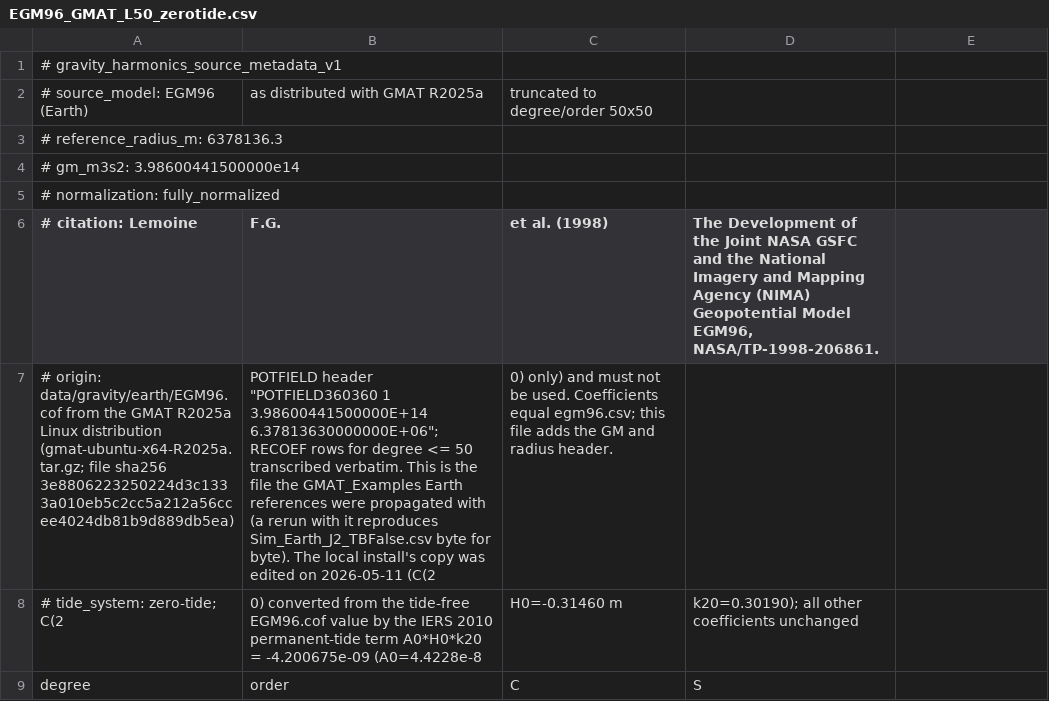
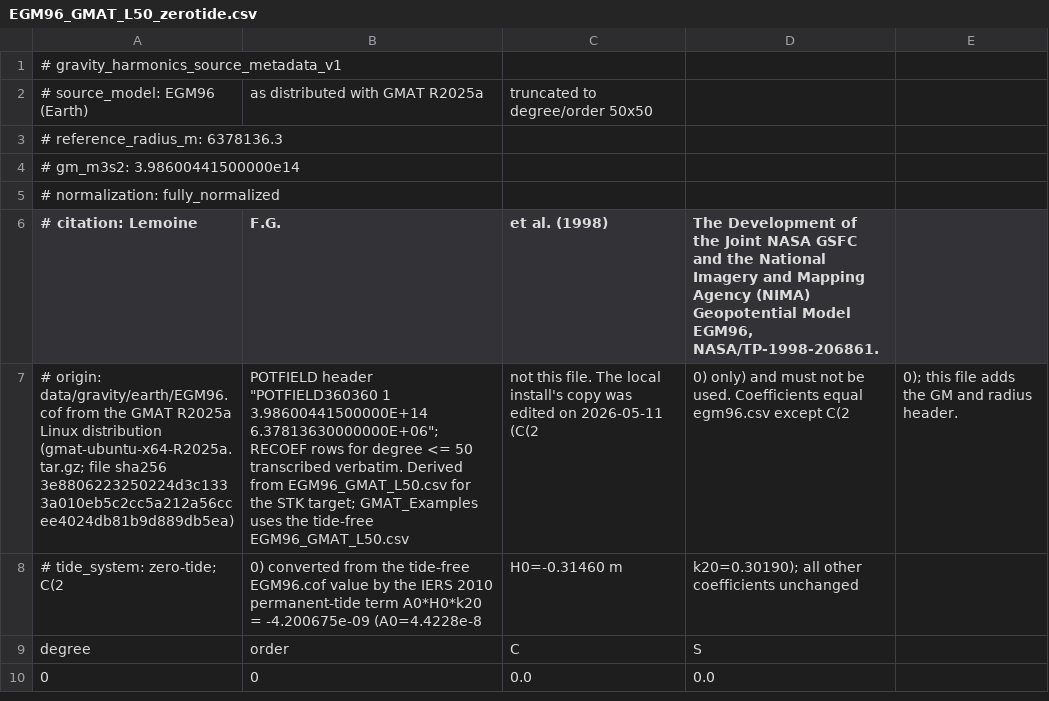
Before and after one commit to Space-FALCON-Lab/SpaceAGORA.jl, a CSV file: data/Gravity_harmonics_data/EGM96_GMAT_L50_zerotide.csv, drawn as a sheet; only a part is shown; the shorter side is filled out with more unchanged rows; removed rows and columns are numbered as before the commit, all else as after; the diff names each change by its address in the sheet, - before the commit and + after, or states it on an @@ line.

```diff
--- a/data/Gravity_harmonics_data/EGM96_GMAT_L50_zerotide.csv
+++ b/data/Gravity_harmonics_data/EGM96_GMAT_L50_zerotide.csv
-row 7: # origin: data/gravity/earth/EGM96.cof from the GMAT R2025a Linux distribution (gmat-ubuntu-x64-R2025a.tar.gz; file sha256 3e8806223250224d3c1333a010eb5c2cc5a212a56ccee4024db81b9d889db5ea) | POTFIELD header "POTFIELD360360 1 3.98600441500000E+14 6.37813630000000E+06"; RECOEF rows for degree <= 50 transcribed verbatim. This is the file the GMAT_Examples Earth references were propagated with (a rerun with it reproduces Sim_Earth_J2_TBFalse.csv byte for byte). The local install's copy was edited on 2026-05-11 (C(2 | 0) only) and must not be used. Coefficients equal egm96.csv; this file adds the GM and radius header.
+row 7: # origin: data/gravity/earth/EGM96.cof from the GMAT R2025a Linux distribution (gmat-ubuntu-x64-R2025a.tar.gz; file sha256 3e8806223250224d3c1333a010eb5c2cc5a212a56ccee4024db81b9d889db5ea) | POTFIELD header "POTFIELD360360 1 3.98600441500000E+14 6.37813630000000E+06"; RECOEF rows for degree <= 50 transcribed verbatim. Derived from EGM96_GMAT_L50.csv for the STK target; GMAT_Examples uses the tide-free EGM96_GMAT_L50.csv | not this file. The local install's copy was edited on 2026-05-11 (C(2 | 0) only) and must not be used. Coefficients equal egm96.csv except C(2 | 0); this file adds the GM and radius header.
```
Also changed, not shown: data/Gravity_harmonics_data/LP165P_permtide.csv, 4 other files.
